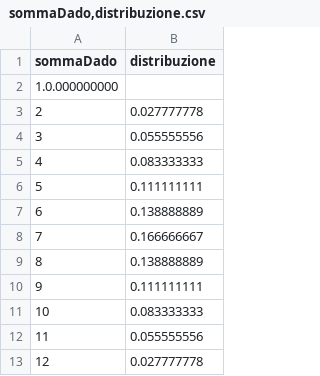
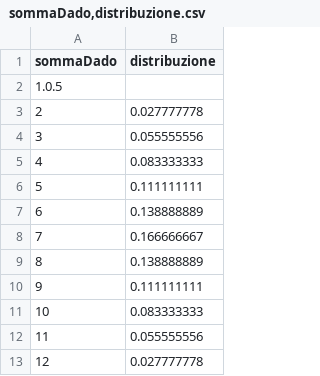
Before and after one commit to NIKFIORE/bigData, a CSV file: sommaDado,distribuzione.csv, drawn as a sheet.

Commit message:
Update sommaDado,distribuzione.csv

```diff
--- a/sommaDado,distribuzione.csv
+++ b/sommaDado,distribuzione.csv
@@ -1,3 +1,3 @@
 sommaDado,distribuzione
-1.0.000000000
+1.0.5
 2,0.027777778
```
